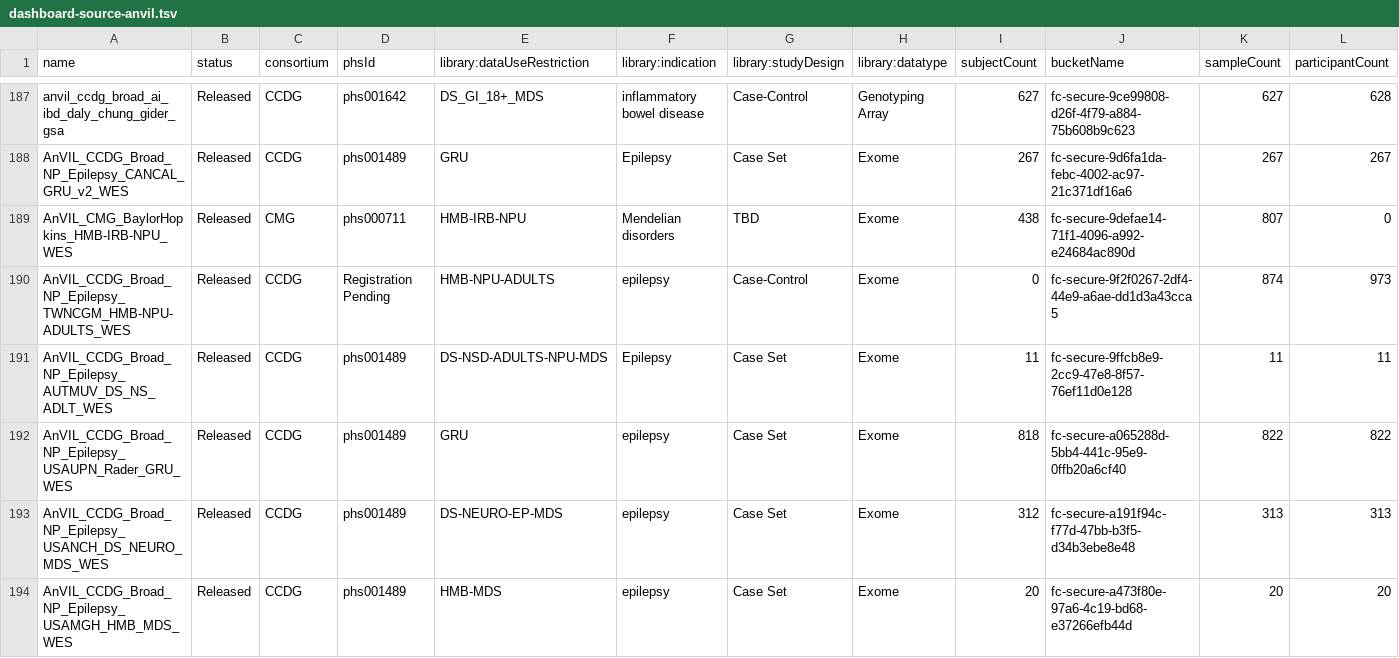
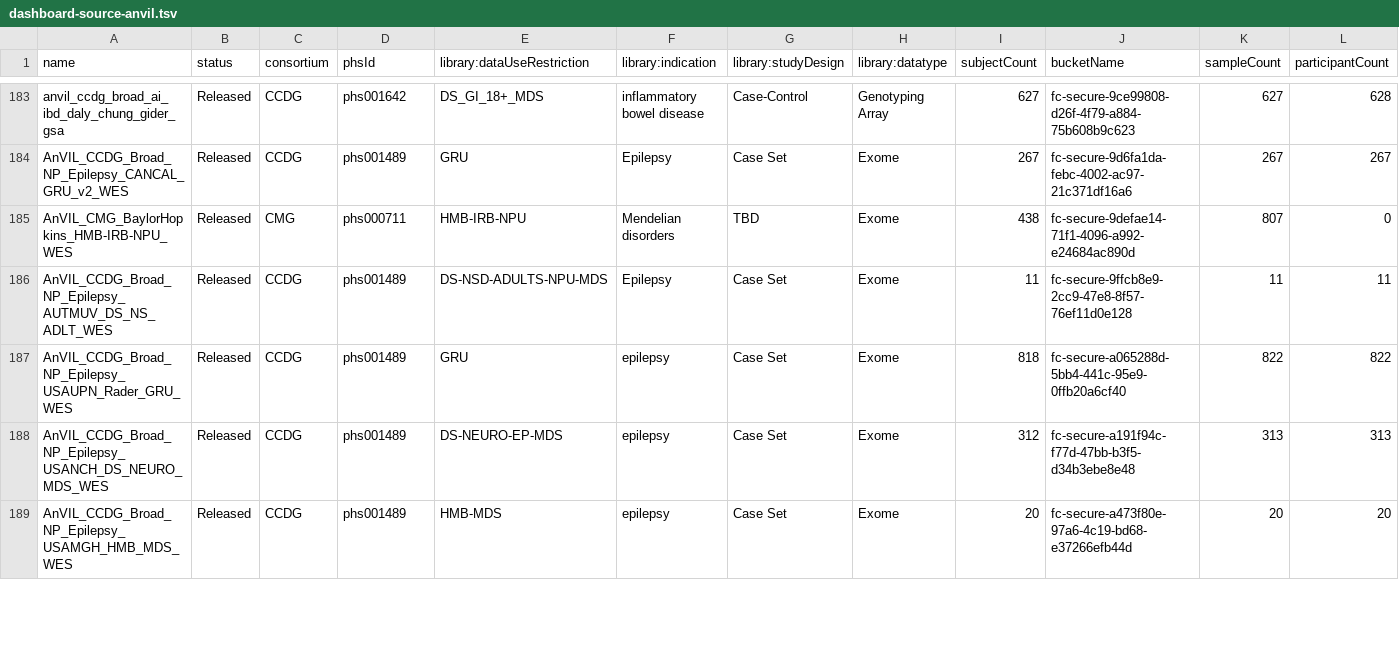
Before and after one commit to DataBiosphere/data-browser, a TSV file: files/anvil-catalog/files/dashboard-source-anvil.tsv, drawn as a sheet; only a part is shown, gaps mark what is left out; rows hold the shown columns only; the diff covers the shown part only; the diff names each change by its address in the sheet, - before the commit and + after, or states it on an @@ line.

Commit message:
feat: update anvil catalog for 2024-11-13 (#4269)

```diff
--- a/files/anvil-catalog/files/dashboard-source-anvil.tsv
+++ b/files/anvil-catalog/files/dashboard-source-anvil.tsv
-row 190: AnVIL_CCDG_Broad_NP_Epilepsy_TWNCGM_HMB-NPU-ADULTS_WES | Released | CCDG | Registration Pending | HMB-NPU-ADULTS | epilepsy | Case-Control | Exome | 0 | fc-secure-9f2f0267-2df4-44e9-a6ae-dd1d3a43cca5 | 874 | 973
```
Also changed, not shown: 4 removed rows and 11 edited cells elsewhere in this file.
